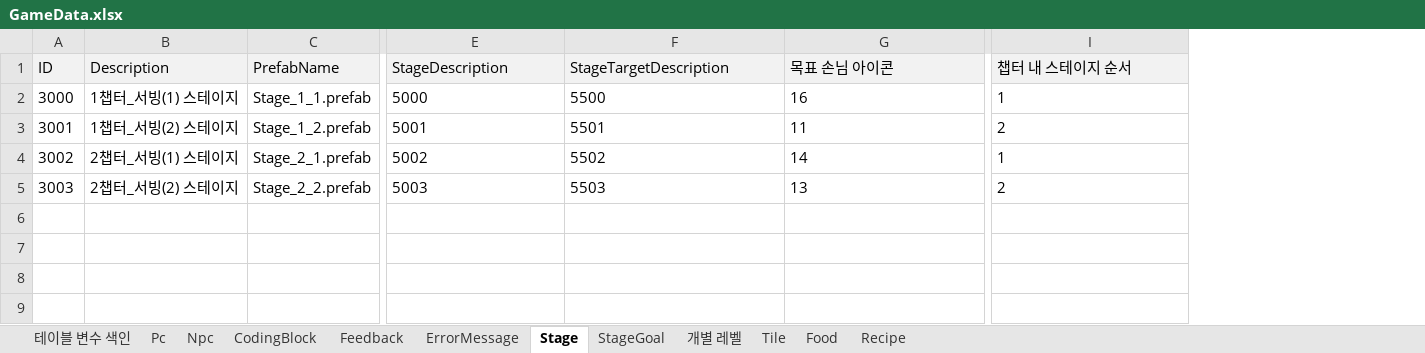
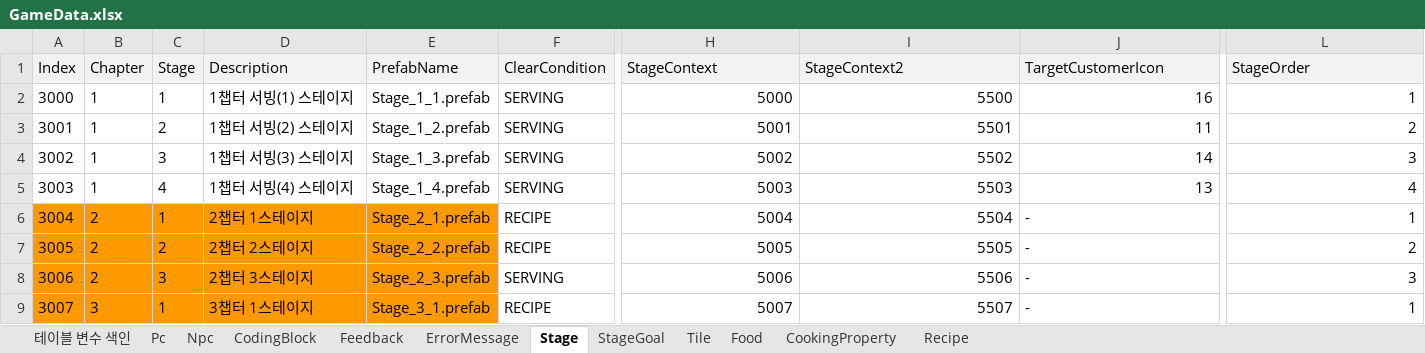
Before and after one commit to Ludning/ProjectVCG, an Excel workbook: Assets/Resources/Xlsx/GameData.xlsx, sheet Stage, drawn as a sheet; only a part is shown, gaps mark what is left out; values as stored, in another font and other column widths than the file's, no borders; removed rows and columns are numbered as before the commit, all else as after; rows hold the shown columns only; the diff covers the shown part only; the diff names each change by its address in the sheet, - before the commit and + after, or states it on an @@ line.

```diff
--- a/Assets/Resources/Xlsx/GameData.xlsx (sheet Stage)
+++ b/Assets/Resources/Xlsx/GameData.xlsx (sheet Stage)
-sheet tab: 개별 레벨
+sheet tab: CookingProperty
+column B, rows 2-5: all 1
+column C, rows 2-5: 1 | 2 | 3 | 4
+column F, rows 2-5: all SERVING
-row 1: ID | Description | PrefabName | StageDescription | StageTargetDescription | 목표 손님 아이콘 | 챕터 내 스테이지 순서
+row 1: Index | Chapter | Stage | Description | PrefabName | ClearCondition | StageContext | StageContext2 | TargetCustomerIcon | StageOrder
-D2: 1챕터_서빙(1) 스테이지
+D2: 1챕터 서빙(1) 스테이지
-H2:L5 alignment: left
+H2:L5 alignment: right
-D3: 1챕터_서빙(2) 스테이지
+D3: 1챕터 서빙(2) 스테이지
-D4: 2챕터_서빙(1) 스테이지
+D4: 1챕터 서빙(3) 스테이지
-E4: Stage_2_1.prefab
+E4: Stage_1_3.prefab
-L4: 1
+L4: 3
-D5: 2챕터_서빙(2) 스테이지
+D5: 1챕터 서빙(4) 스테이지
-E5: Stage_2_2.prefab
+E5: Stage_1_4.prefab
-L5: 2
+L5: 4
+row 6: 3004 | 2 | 1 | 2챕터 1스테이지 | Stage_2_1.prefab | RECIPE | 5004 | 5504 | - | 1
+row 7: 3005 | 2 | 2 | 2챕터 2스테이지 | Stage_2_2.prefab | RECIPE | 5005 | 5505 | - | 2
+row 8: 3006 | 2 | 3 | 2챕터 3스테이지 | Stage_2_3.prefab | SERVING | 5006 | 5506 | - | 3
+row 9: 3007 | 3 | 1 | 3챕터 1스테이지 | Stage_3_1.prefab | RECIPE | 5007 | 5507 | - | 1
```
Also changed, not shown: cell formats elsewhere in this sheet, sheet Food, sheet Recipe, sheet Tile, sheet CodingBlock, sheet StageGoal, sheet ErrorMessage, 3 more sheets, Assets/Resources/Xlsx/AssetAddress.xlsx, 46 other files.
